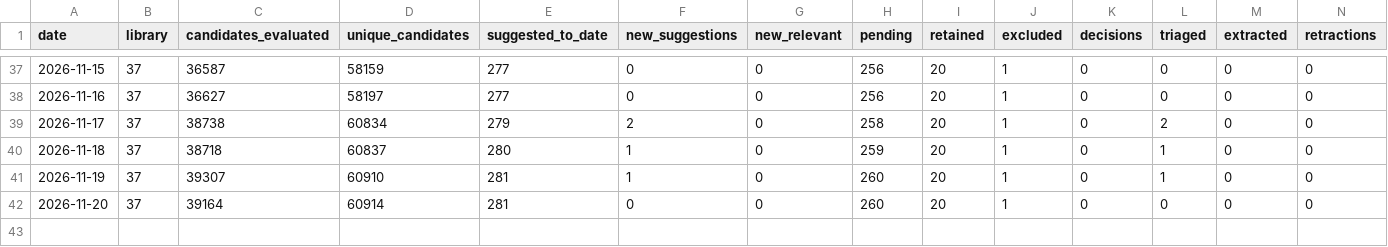
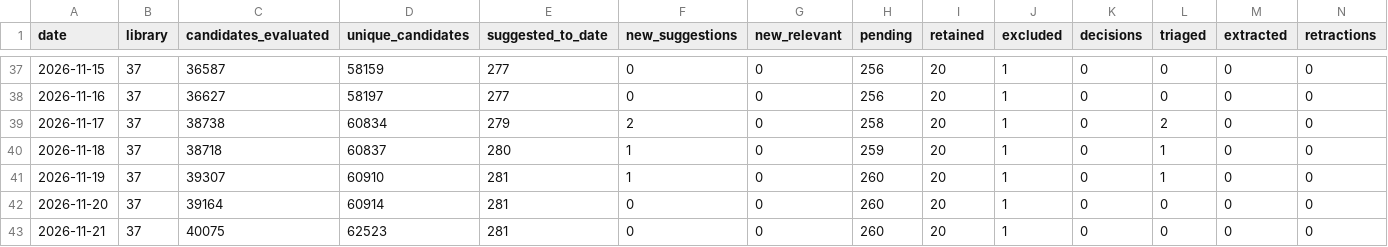
Before and after one commit to PierreBetti/lit-pipeline, a CSV file: logs/review_log.csv, drawn as a sheet; only a part is shown, gaps mark what is left out; rows hold the shown columns only; the diff names each change by its address in the sheet, - before the commit and + after, or states it on an @@ line.

```diff
--- a/logs/review_log.csv
+++ b/logs/review_log.csv
+row 43: 2026-11-21 | 37 | 40075 | 62523 | 281 | 0 | 0 | 260 | 20 | 1 | 0 | 0 | 0 | 0
```
Also changed, not shown: 3 other files.
